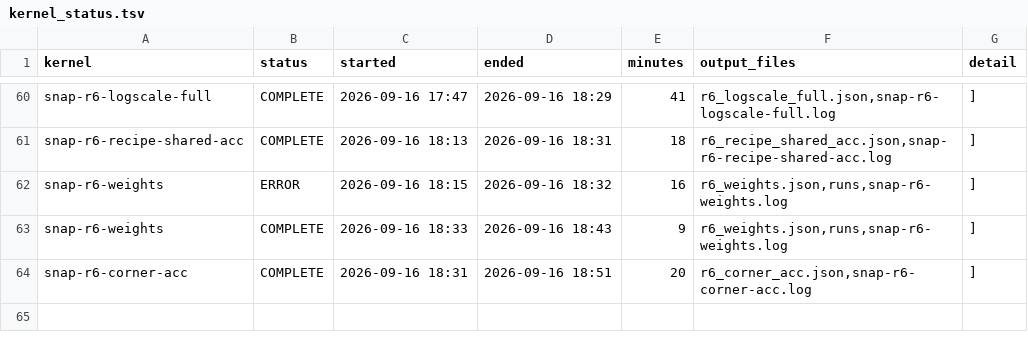
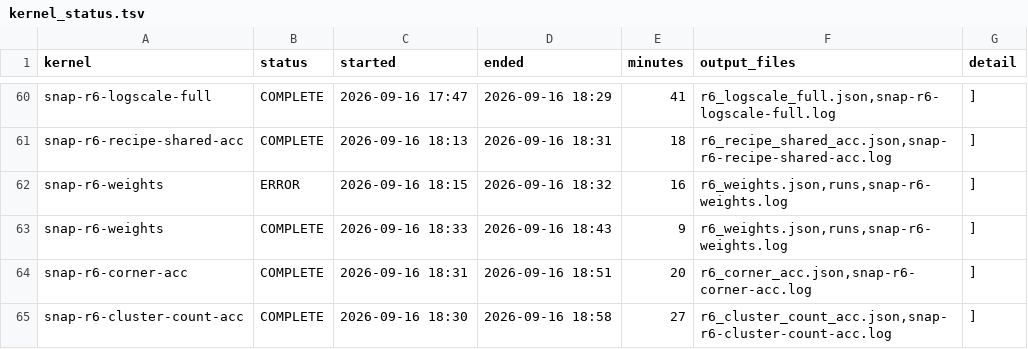
Before and after one commit to garyzhang1006/SNAP, a TSV file: research/kernel_status.tsv, drawn as a sheet; only a part is shown, gaps mark what is left out; the diff names each change by its address in the sheet, - before the commit and + after, or states it on an @@ line.

Commit message:
SNAP: accuracy cluster-count sweep written in, cheap-design counterpart queued

```diff
--- a/research/kernel_status.tsv
+++ b/research/kernel_status.tsv
+row 65: snap-r6-cluster-count-acc | COMPLETE | 2026-09-16 18:30 | 2026-09-16 18:58 | 27 | r6_cluster_count_acc.json,snap-r6-cluster-count-acc.log | ]
```
Also changed, not shown: 14 other files.
